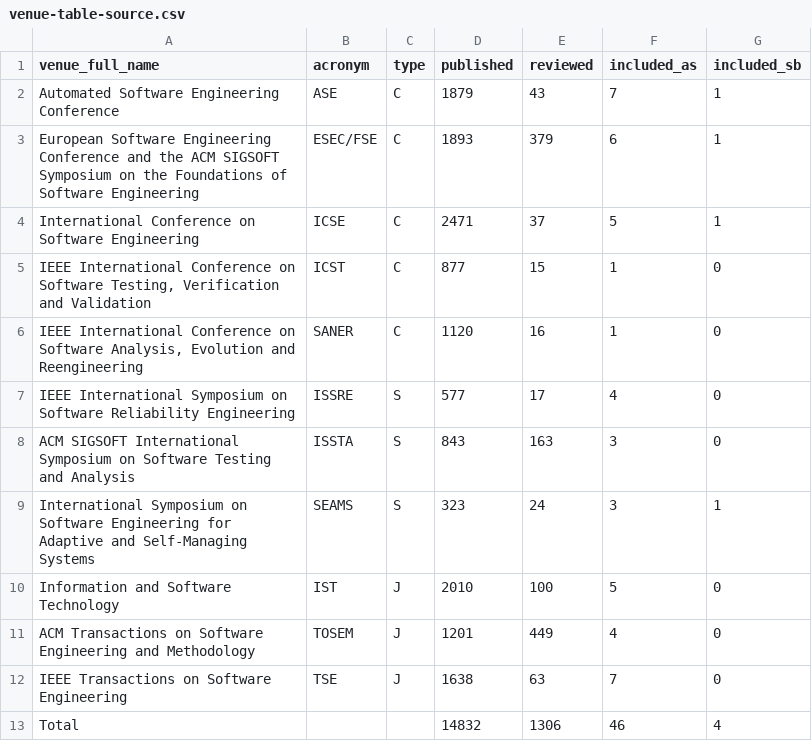
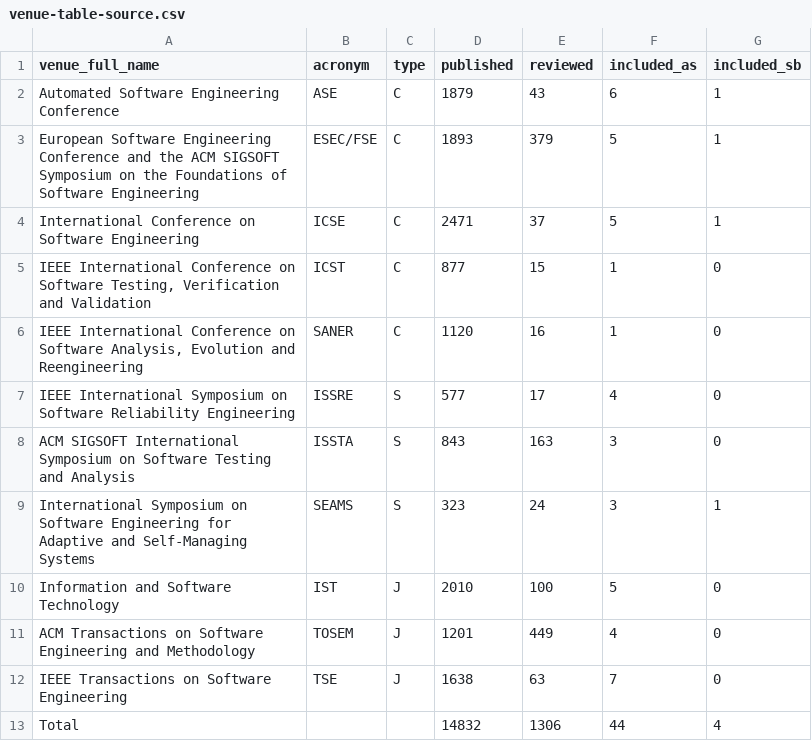
Before and after one commit to vesnowack/HITL-ML-slr-replication-package, a CSV file: figures/venue-table-source.csv, drawn as a sheet.

```diff
--- a/figures/venue-table-source.csv
+++ b/figures/venue-table-source.csv
@@ -1,4 +1,4 @@
 venue_full_name,acronym,type,published,reviewed,included_as,included_sb
-Automated Software Engineering Conference,ASE,C,1879,43,7,1
-European Software Engineering Conference and the ACM SIGSOFT Symposium on the Foundations of Software Engineering,ESEC/FSE,C,1893,379,6,1
+Automated Software Engineering Conference,ASE,C,1879,43,6,1
+European Software Engineering Conference and the ACM SIGSOFT Symposium on the Foundations of Software Engineering,ESEC/FSE,C,1893,379,5,1
 International Conference on Software Engineering,ICSE,C,2471,37,5,1
@@ -12,2 +12,2 @@ ACM Transactions on Software Engineering and Methodology,TOSEM,J,1201,449,4,0
 IEEE Transactions on Software Engineering,TSE,J,1638,63,7,0
-Total,,,14832,1306,46,4
+Total,,,14832,1306,44,4
```
Also changed, not shown: data-extraction/rq1-roles.csv, data-extraction/rq2-interactions.csv, 8 other files.
